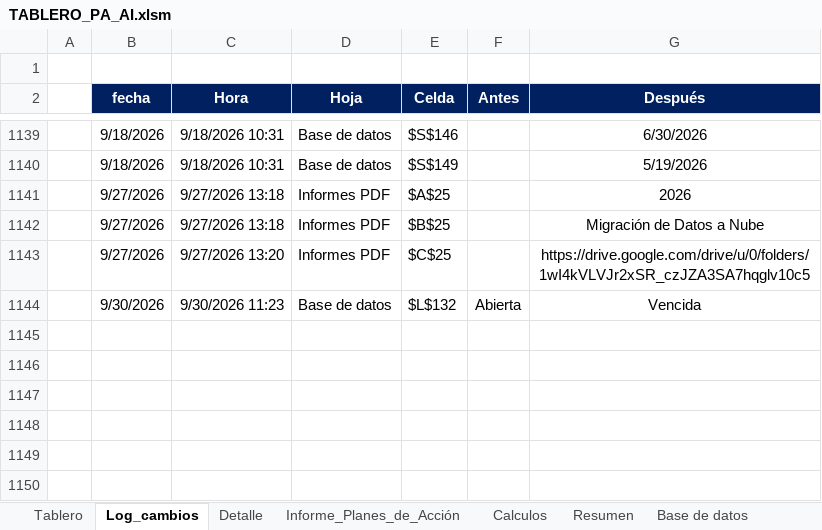
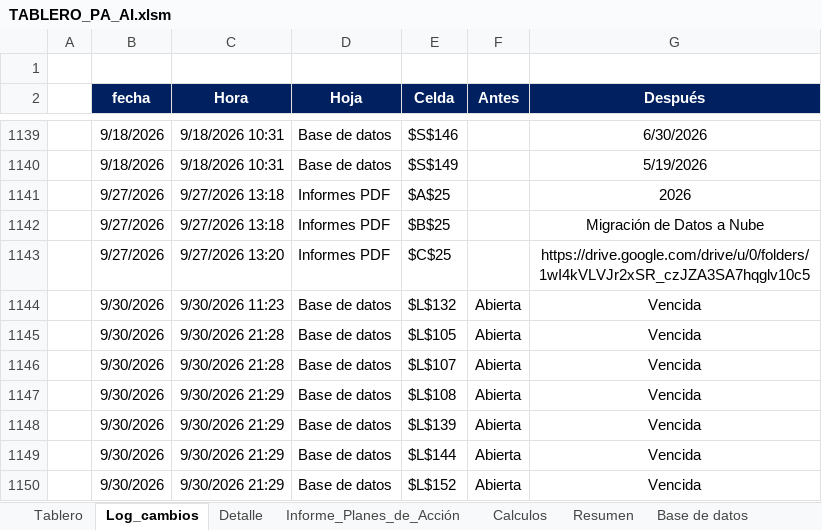
Before and after one commit to diego12vas-cmd/tableros-control, an Excel workbook: TABLERO_PA_AI.xlsm, sheet Log_cambios, drawn as a sheet; only a part is shown, gaps mark what is left out; values as stored, in another font and other column widths than the file's, no borders; charts and pictures not drawn; the diff names each change by its address in the sheet, - before the commit and + after, or states it on an @@ line.

Commit message:
Add files via upload

```diff
--- a/TABLERO_PA_AI.xlsm (sheet Log_cambios)
+++ b/TABLERO_PA_AI.xlsm (sheet Log_cambios)
+row 1145:  | 9/30/2026 | 9/30/2026 21:28 | Base de datos | $L$105 | Abierta | Vencida
+row 1146:  | 9/30/2026 | 9/30/2026 21:28 | Base de datos | $L$107 | Abierta | Vencida
+row 1147:  | 9/30/2026 | 9/30/2026 21:29 | Base de datos | $L$108 | Abierta | Vencida
+row 1148:  | 9/30/2026 | 9/30/2026 21:29 | Base de datos | $L$139 | Abierta | Vencida
+row 1149:  | 9/30/2026 | 9/30/2026 21:29 | Base de datos | $L$144 | Abierta | Vencida
+row 1150:  | 9/30/2026 | 9/30/2026 21:29 | Base de datos | $L$152 | Abierta | Vencida
```
Also changed, not shown: sheet Resumen, sheet Base de datos, sheet Tablero, hidden cells.
